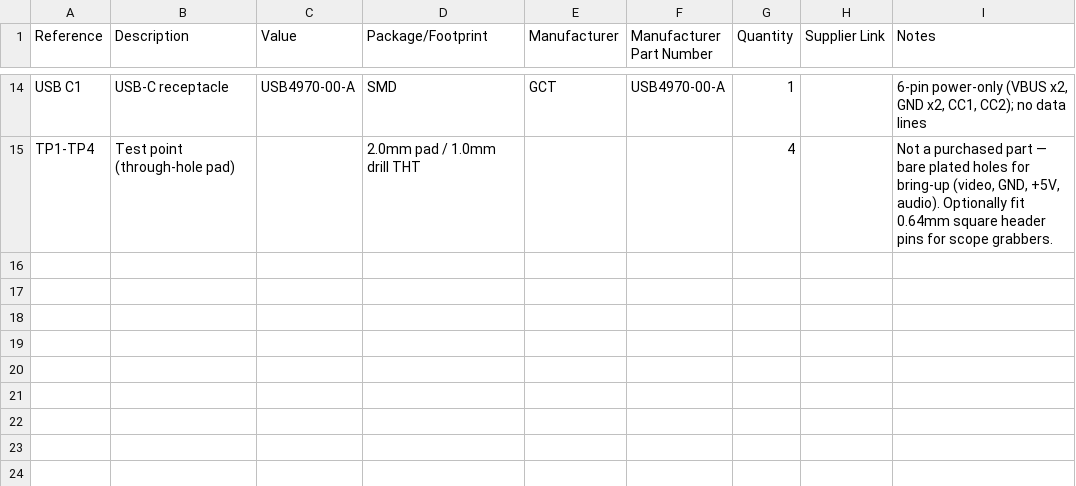
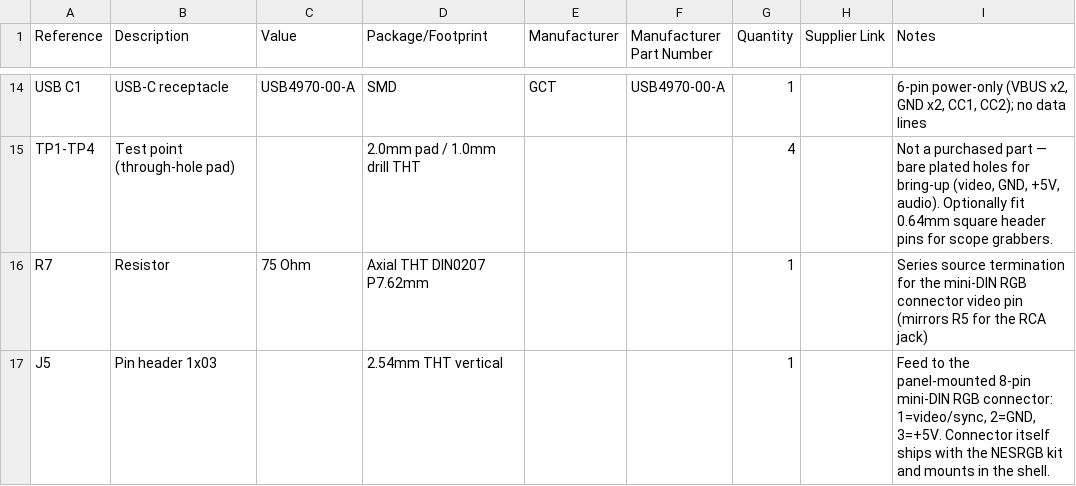
Before and after one commit to danielboston38/kirbysnewdream, a CSV file: BOM.csv, drawn as a sheet; only a part is shown, gaps mark what is left out.

```diff
--- a/BOM.csv
+++ b/BOM.csv
@@ -15 +15,3 @@ USB C1,USB-C receptacle,USB4970-00-A,SMD,GCT,USB4970-00-A,1,,"6-pin power-only (
 TP1-TP4,Test point (through-hole pad),,2.0mm pad / 1.0mm drill THT,,,4,,"Not a purchased part — bare plated holes for bring-up (video, GND, +5V, audio). Optionally fit 0.64mm square header pins for scope grabbers."
+R7,Resistor,75 Ohm,Axial THT DIN0207 P7.62mm,,,1,,Series source termination for the mini-DIN RGB connector video pin (mirrors R5 for the RCA jack)
+J5,Pin header 1x03,,2.54mm THT vertical,,,1,,"Feed to the panel-mounted 8-pin mini-DIN RGB connector: 1=video/sync, 2=GND, 3=+5V. Connector itself ships with the NESRGB kit and mounts in the shell."
```
Also changed, not shown: 4 other files.
